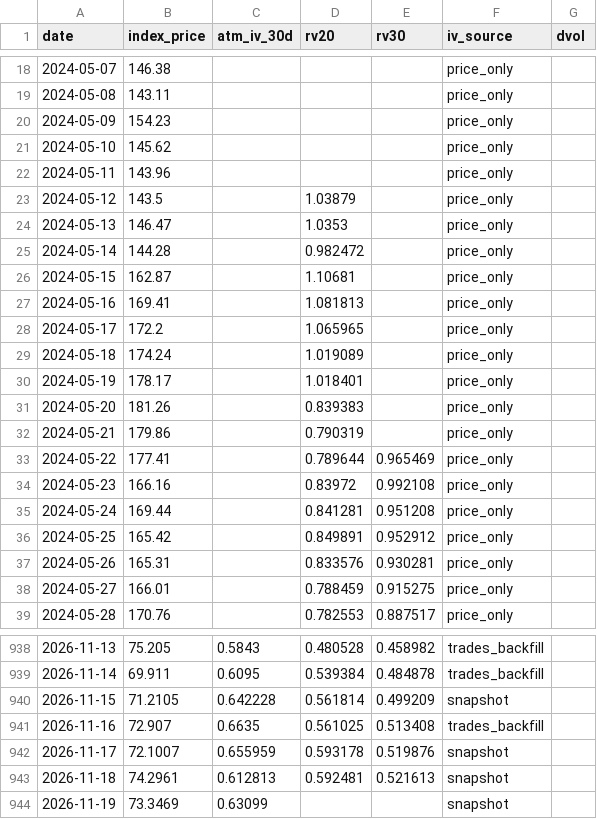
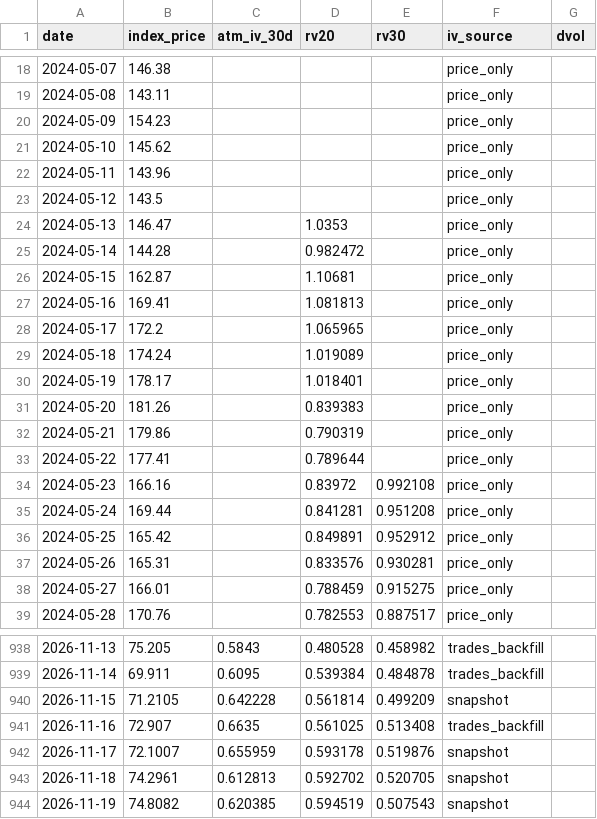
Before and after one commit to workingondevelopmentMAX/sol-vol-scanner, a CSV file: data/iv_history.csv, drawn as a sheet; only a part is shown, gaps mark what is left out.

```diff
--- a/data/iv_history.csv
+++ b/data/iv_history.csv
@@ -22,3 +22,3 @@ date,index_price,atm_iv_30d,rv20,rv30,iv_source,dvol
 2024-05-11,143.96,,,,price_only,
-2024-05-12,143.5,,1.03879,,price_only,
+2024-05-12,143.5,,,,price_only,
 2024-05-13,146.47,,1.0353,,price_only,
@@ -32,3 +32,3 @@ date,index_price,atm_iv_30d,rv20,rv30,iv_source,dvol
 2024-05-21,179.86,,0.790319,,price_only,
-2024-05-22,177.41,,0.789644,0.965469,price_only,
+2024-05-22,177.41,,0.789644,,price_only,
 2024-05-23,166.16,,0.83972,0.992108,price_only,
@@ -942,3 +942,3 @@ date,index_price,atm_iv_30d,rv20,rv30,iv_source,dvol
 2026-11-17,72.1007,0.655959,0.593178,0.519876,snapshot,
-2026-11-18,74.2961,0.612813,0.592481,0.521613,snapshot,
-2026-11-19,73.3469,0.63099,,,snapshot,
+2026-11-18,74.2961,0.612813,0.592702,0.520705,snapshot,
+2026-11-19,74.8082,0.620385,0.594519,0.507543,snapshot,
```
Also changed, not shown: logs/suggestions.csv, 3 other files.
